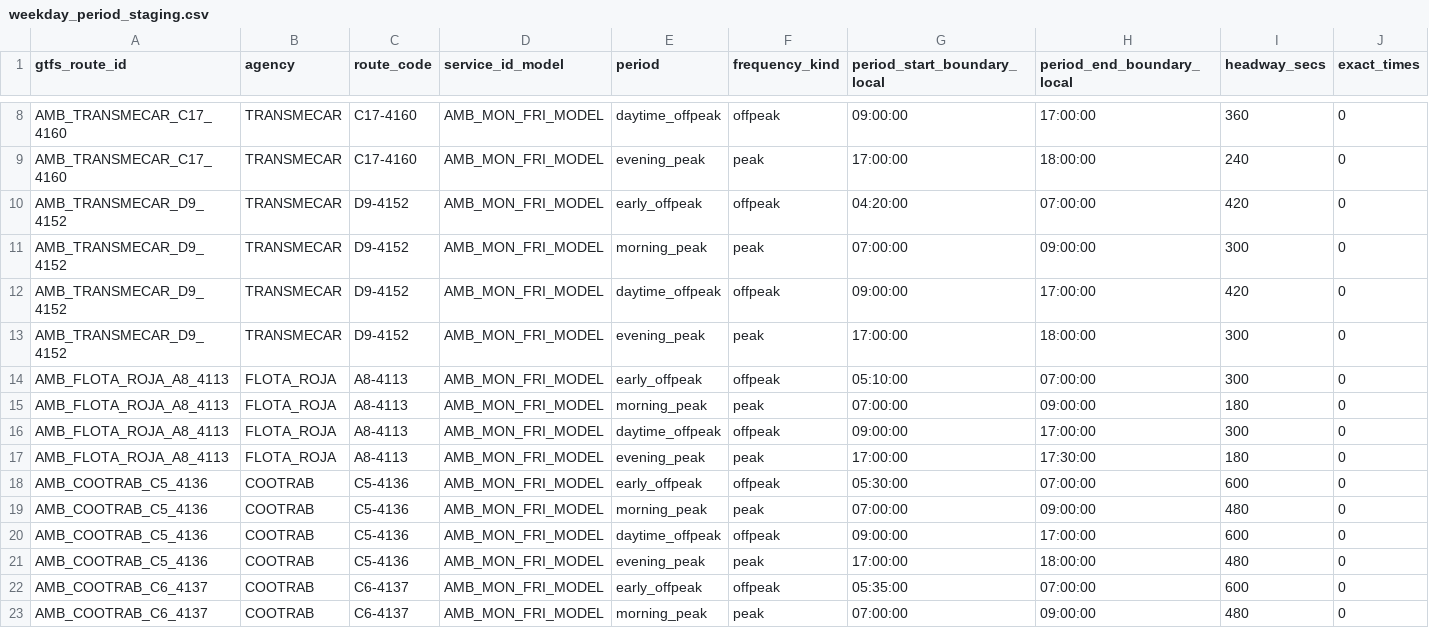
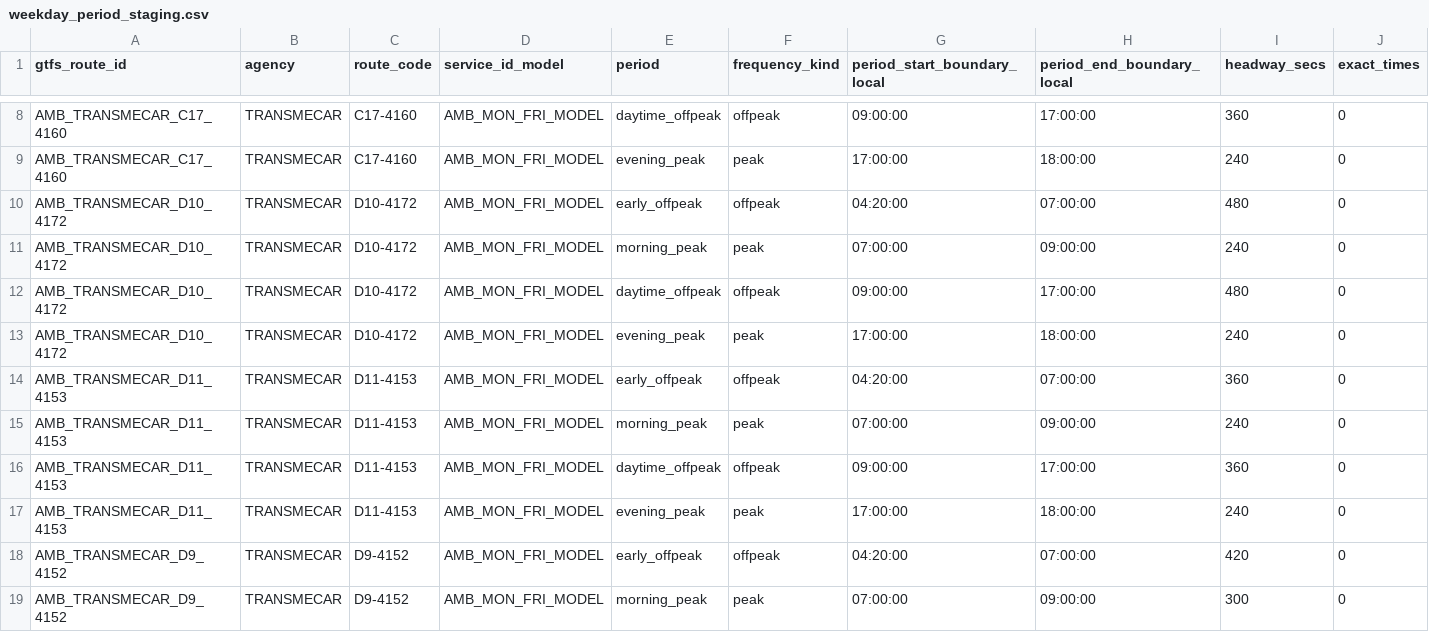
Before and after one commit to ColombiaTransit/gtfs-barranquilla-urbanas, a CSV file: sources/amb/gtfs_staging/weekday_period_staging.csv, drawn as a sheet; only a part is shown, gaps mark what is left out; the shorter side is filled out with more unchanged rows; rows hold the shown columns only; the diff names each change by its address in the sheet, - before the commit and + after, or states it on an @@ line.

```diff
--- a/sources/amb/gtfs_staging/weekday_period_staging.csv
+++ b/sources/amb/gtfs_staging/weekday_period_staging.csv
+row 10: AMB_TRANSMECAR_D10_4172 | TRANSMECAR | D10-4172 | AMB_MON_FRI_MODEL | early_offpeak | offpeak | 04:20:00 | 07:00:00 | 480 | 0
+row 11: AMB_TRANSMECAR_D10_4172 | TRANSMECAR | D10-4172 | AMB_MON_FRI_MODEL | morning_peak | peak | 07:00:00 | 09:00:00 | 240 | 0
+row 12: AMB_TRANSMECAR_D10_4172 | TRANSMECAR | D10-4172 | AMB_MON_FRI_MODEL | daytime_offpeak | offpeak | 09:00:00 | 17:00:00 | 480 | 0
+row 13: AMB_TRANSMECAR_D10_4172 | TRANSMECAR | D10-4172 | AMB_MON_FRI_MODEL | evening_peak | peak | 17:00:00 | 18:00:00 | 240 | 0
+row 14: AMB_TRANSMECAR_D11_4153 | TRANSMECAR | D11-4153 | AMB_MON_FRI_MODEL | early_offpeak | offpeak | 04:20:00 | 07:00:00 | 360 | 0
+row 15: AMB_TRANSMECAR_D11_4153 | TRANSMECAR | D11-4153 | AMB_MON_FRI_MODEL | morning_peak | peak | 07:00:00 | 09:00:00 | 240 | 0
+row 16: AMB_TRANSMECAR_D11_4153 | TRANSMECAR | D11-4153 | AMB_MON_FRI_MODEL | daytime_offpeak | offpeak | 09:00:00 | 17:00:00 | 360 | 0
+row 17: AMB_TRANSMECAR_D11_4153 | TRANSMECAR | D11-4153 | AMB_MON_FRI_MODEL | evening_peak | peak | 17:00:00 | 18:00:00 | 240 | 0
```
Also changed, not shown: sources/amb/gtfs_staging/route_headway_candidates.csv, sources/amb/gtfs_staging/unresolved_route_issues.csv, 2 other files.
